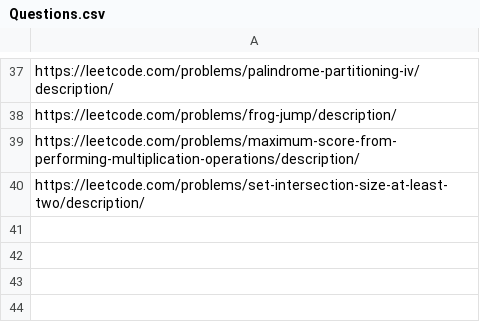
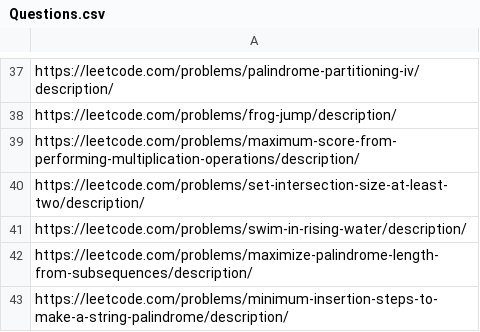
Before and after one commit to arjunv03/75_DAYS_HARDCODE, a CSV file: Questions.csv, drawn as a sheet; only a part is shown, gaps mark what is left out.

```diff
--- a/Questions.csv
+++ b/Questions.csv
@@ -40 +40,4 @@ https://leetcode.com/problems/maximum-score-from-performing-multiplication-opera
 https://leetcode.com/problems/set-intersection-size-at-least-two/description/
+https://leetcode.com/problems/swim-in-rising-water/description/
+https://leetcode.com/problems/maximize-palindrome-length-from-subsequences/description/
+https://leetcode.com/problems/minimum-insertion-steps-to-make-a-string-palindrome/description/
```
Also changed, not shown: 3 other files.
